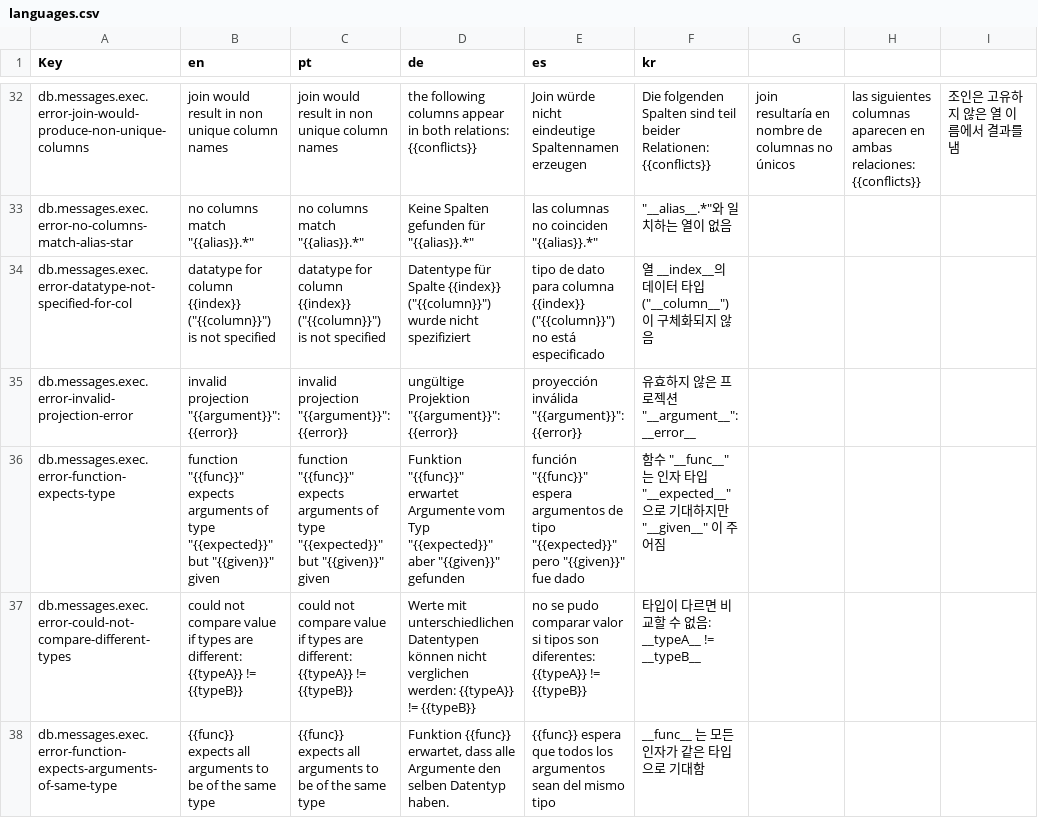
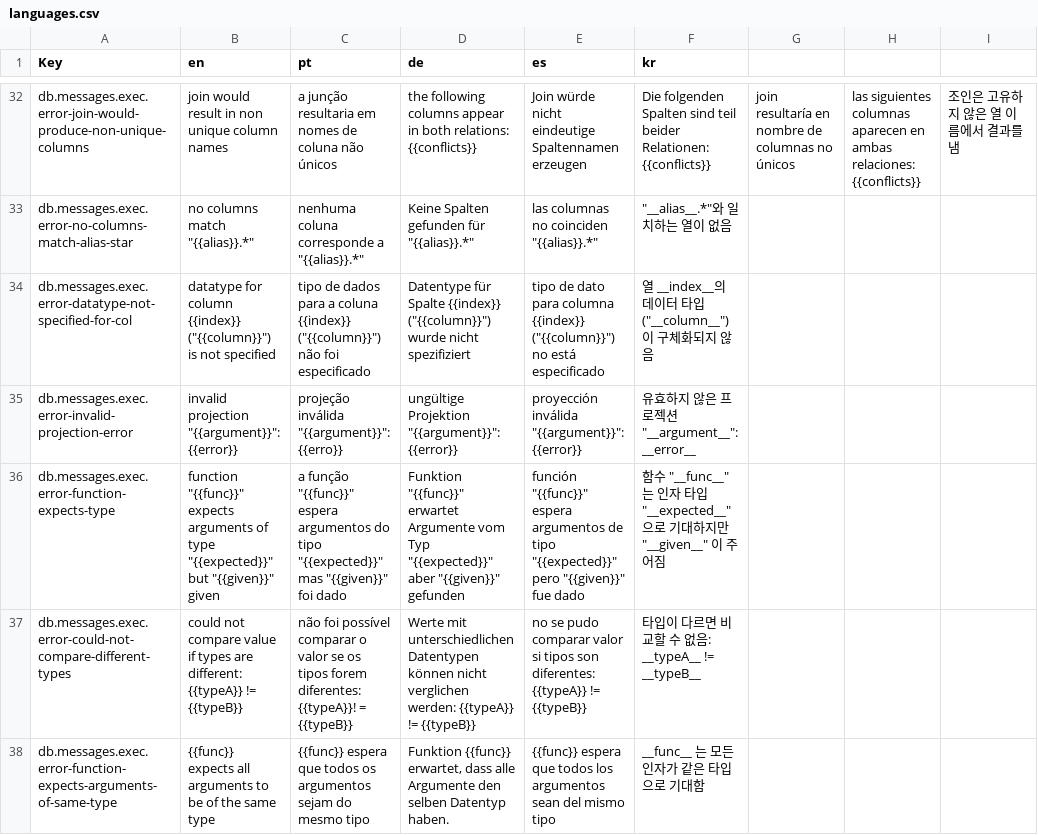
Before and after one commit to dbis-uibk/relax, a CSV file: src/locales/languages.csv, drawn as a sheet; only a part is shown, gaps mark what is left out; the diff covers the shown part only; the diff names each change by its address in the sheet, - before the commit and + after, or states it on an @@ line.

```diff
--- a/src/locales/languages.csv
+++ b/src/locales/languages.csv
-C32 (pt): join would result in non unique column names
+C32 (pt): a junção resultaria em nomes de coluna não únicos
-C33 (pt): no columns match "{{alias}}.*"
+C33 (pt): nenhuma coluna corresponde a "{{alias}}.*"
-C34 (pt): datatype for column {{index}} ("{{column}}") is not specified
+C34 (pt): tipo de dados para a coluna {{index}} ("{{column}}") não foi especificado
-C35 (pt): invalid projection "{{argument}}": {{error}}
+C35 (pt): projeção inválida "{{argument}}": {{erro}}
-C36 (pt): function "{{func}}" expects arguments of type "{{expected}}" but "{{given}}" given
+C36 (pt): a função "{{func}}" espera argumentos do tipo "{{expected}}" mas "{{given}}" foi dado
-C37 (pt): could not compare value if types are different: {{typeA}} != {{typeB}}
+C37 (pt): não foi possível comparar o valor se os tipos forem diferentes: {{typeA}}! = {{typeB}}
-C38 (pt): {{func}} expects all arguments to be of the same type
+C38 (pt): {{func}} espera que todos os argumentos sejam do mesmo tipo
```
Also changed, not shown: 79 edited cells elsewhere in this file, 2 other files.
